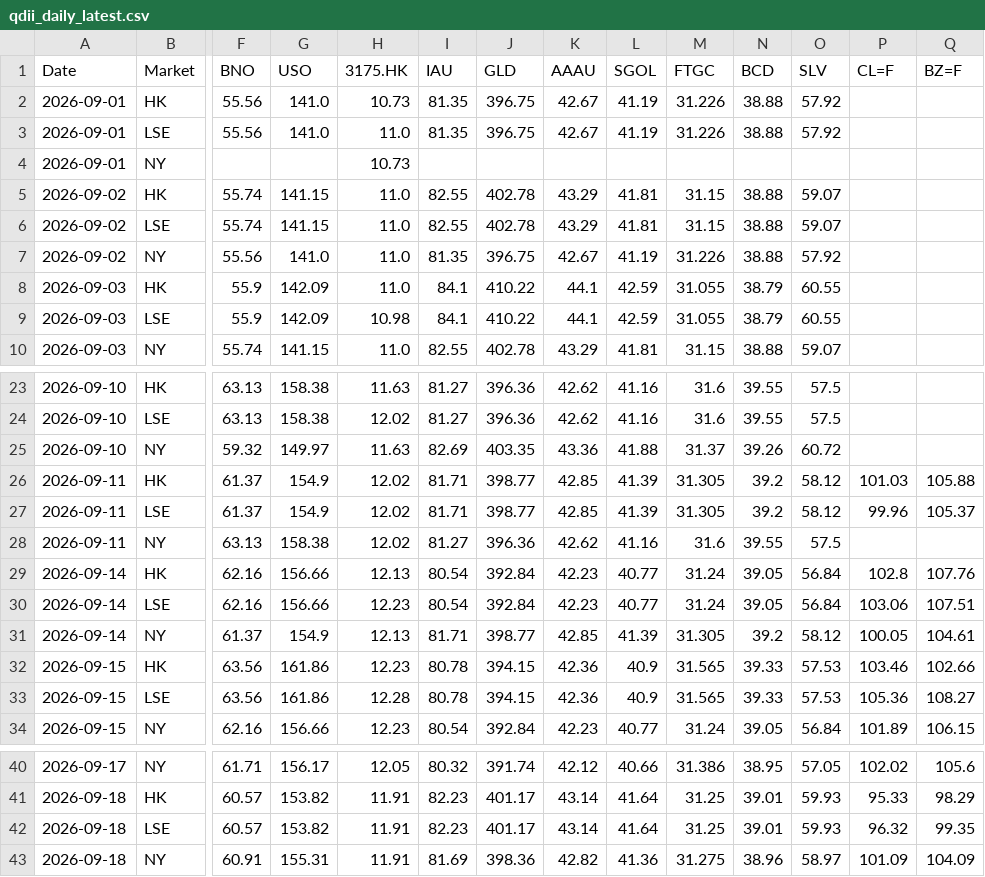
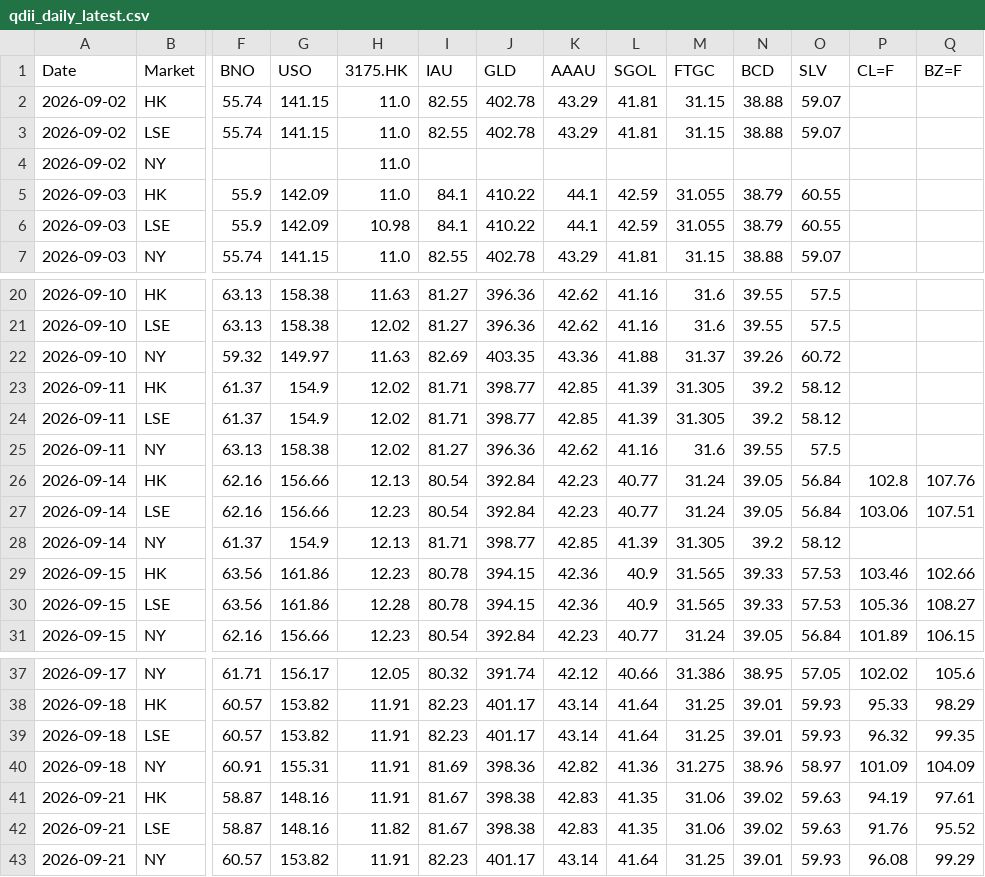
Before and after one commit to shichengchengya-web/iopv, a CSV file: output/qdii_daily_latest.csv, drawn as a sheet; only a part is shown, gaps mark what is left out; removed rows and columns are numbered as before the commit, all else as after; rows hold the shown columns only; the diff names each change by its address in the sheet, - before the commit and + after, or states it on an @@ line.

```diff
--- a/output/qdii_daily_latest.csv
+++ b/output/qdii_daily_latest.csv
-row 2: 2026-09-01 | HK | 55.56 | 141.0 | 10.73 | 81.35 | 396.75 | 42.67 | 41.19 | 31.226 | 38.88 | 57.92
-row 3: 2026-09-01 | LSE | 55.56 | 141.0 | 11.0 | 81.35 | 396.75 | 42.67 | 41.19 | 31.226 | 38.88 | 57.92
-row 4: 2026-09-01 | NY |  |  | 10.73
-row 7: 2026-09-02 | NY | 55.56 | 141.0 | 11.0 | 81.35 | 396.75 | 42.67 | 41.19 | 31.226 | 38.88 | 57.92
+row 4: 2026-09-02 | NY |  |  | 11.0
-P23 (CL=F): 101.03
+P23 (CL=F): (empty)
-Q23 (BZ=F): 105.88
+Q23 (BZ=F): (empty)
-P24 (CL=F): 99.96
+P24 (CL=F): (empty)
-Q24 (BZ=F): 105.37
+Q24 (BZ=F): (empty)
-P28 (CL=F): 100.05
+P28 (CL=F): (empty)
-Q28 (BZ=F): 104.61
+Q28 (BZ=F): (empty)
+row 41: 2026-09-21 | HK | 58.87 | 148.16 | 11.91 | 81.67 | 398.38 | 42.83 | 41.35 | 31.06 | 39.02 | 59.63 | 94.19 | 97.61
+row 42: 2026-09-21 | LSE | 58.87 | 148.16 | 11.82 | 81.67 | 398.38 | 42.83 | 41.35 | 31.06 | 39.02 | 59.63 | 91.76 | 95.52
+row 43: 2026-09-21 | NY | 60.57 | 153.82 | 11.91 | 82.23 | 401.17 | 43.14 | 41.64 | 31.25 | 39.01 | 59.93 | 96.08 | 99.29
```
